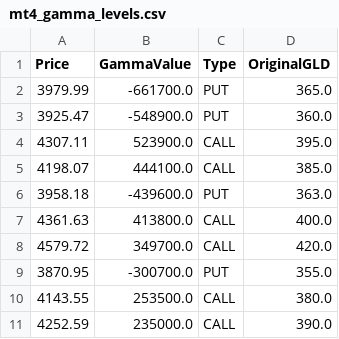
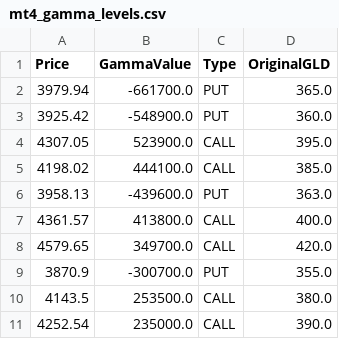
Before and after one commit to migolio19/gcop-dashboard, a CSV file: mt4_gamma_levels.csv, drawn as a sheet.

```diff
--- a/mt4_gamma_levels.csv
+++ b/mt4_gamma_levels.csv
@@ -1,11 +1,11 @@
 Price,GammaValue,Type,OriginalGLD
-3979.99,-661700.0,PUT,365.0
-3925.47,-548900.0,PUT,360.0
-4307.11,523900.0,CALL,395.0
-4198.07,444100.0,CALL,385.0
-3958.18,-439600.0,PUT,363.0
-4361.63,413800.0,CALL,400.0
-4579.72,349700.0,CALL,420.0
-3870.95,-300700.0,PUT,355.0
-4143.55,253500.0,CALL,380.0
-4252.59,235000.0,CALL,390.0
+3979.94,-661700.0,PUT,365.0
+3925.42,-548900.0,PUT,360.0
+4307.05,523900.0,CALL,395.0
+4198.02,444100.0,CALL,385.0
+3958.13,-439600.0,PUT,363.0
+4361.57,413800.0,CALL,400.0
+4579.65,349700.0,CALL,420.0
+3870.9,-300700.0,PUT,355.0
+4143.5,253500.0,CALL,380.0
+4252.54,235000.0,CALL,390.0
```
Also changed, not shown: 1 other file.
